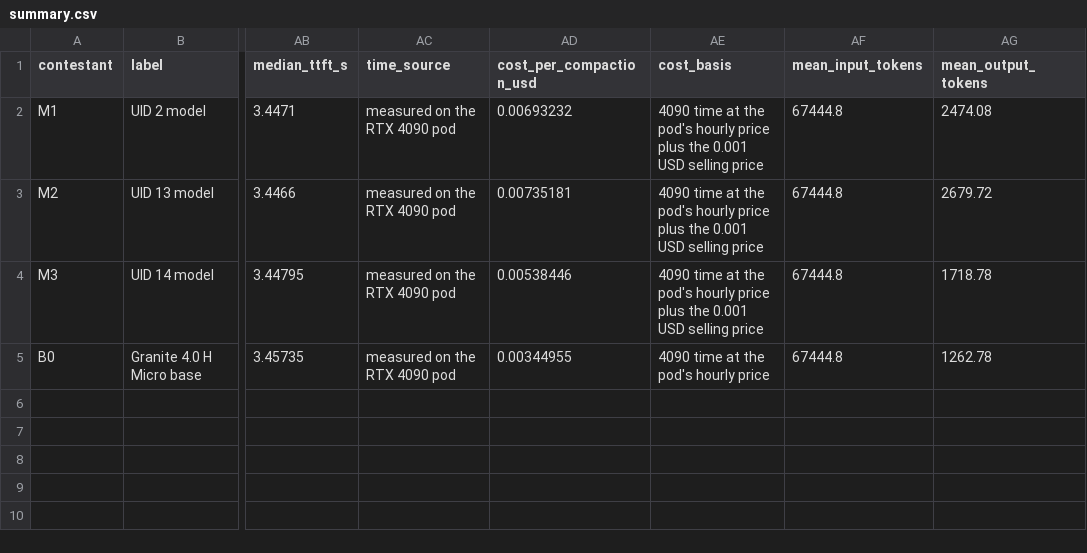
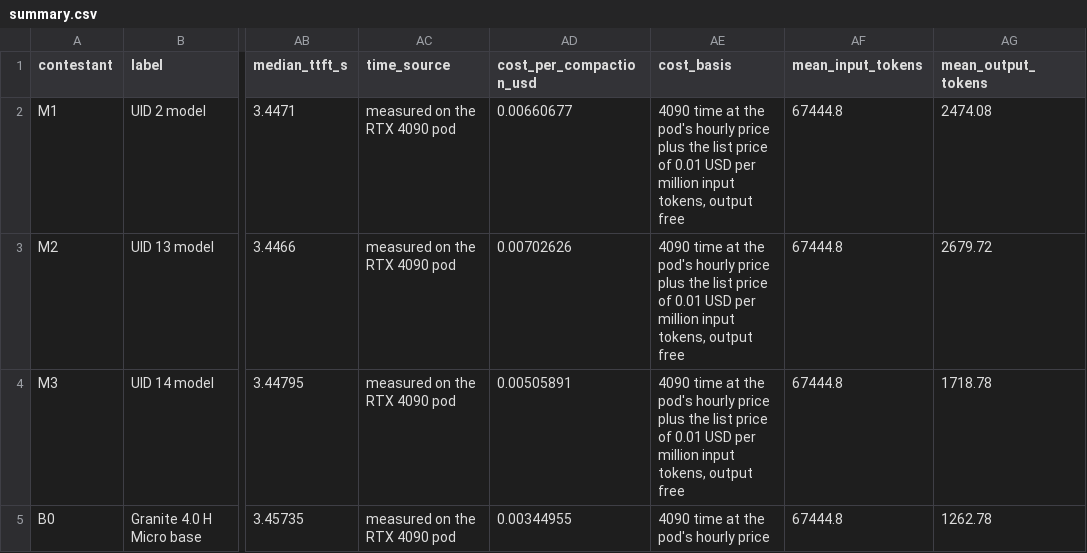
Before and after one commit to microtensor-io/microtensor-comparisons, a CSV file: ctx_compress/exp1/results/summary.csv, drawn as a sheet; only a part is shown, gaps mark what is left out; the diff names each change by its address in the sheet, - before the commit and + after, or states it on an @@ line.

Commit message:
Cost the Microtensor models at the per token list price

```diff
--- a/ctx_compress/exp1/results/summary.csv
+++ b/ctx_compress/exp1/results/summary.csv
-AD2 (cost_per_compaction_usd): 0.00693232
+AD2 (cost_per_compaction_usd): 0.00660677
-AE2:AE4 (cost_basis): …plus the 0.001 USD selling price
+AE2:AE4 (cost_basis): …plus the list price of 0.01 USD per million input tokens, output free
-AD3 (cost_per_compaction_usd): 0.00735181
+AD3 (cost_per_compaction_usd): 0.00702626
-AD4 (cost_per_compaction_usd): 0.00538446
+AD4 (cost_per_compaction_usd): 0.00505891
```
Also changed, not shown: 13 other files.
